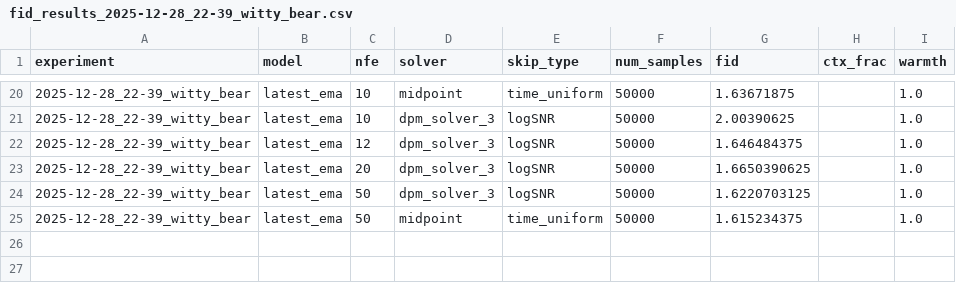
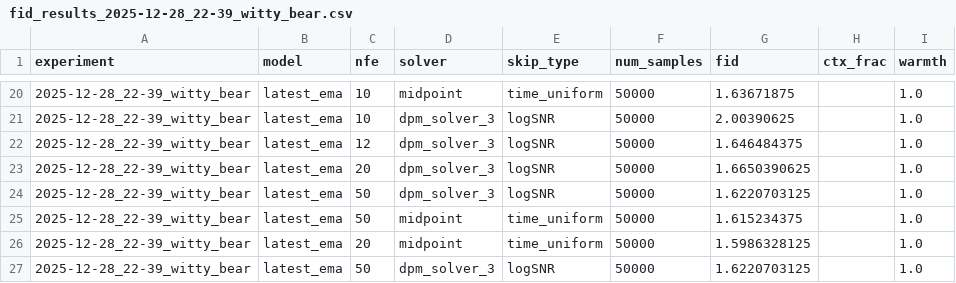
Before and after one commit to jonas-scholz123/warm-start-model, a CSV file: fid_results_2025-12-28_22-39_witty_bear.csv, drawn as a sheet; only a part is shown, gaps mark what is left out; the diff names each change by its address in the sheet, - before the commit and + after, or states it on an @@ line.

```diff
--- a/fid_results_2025-12-28_22-39_witty_bear.csv
+++ b/fid_results_2025-12-28_22-39_witty_bear.csv
+row 26: 2025-12-28_22-39_witty_bear | latest_ema | 20 | midpoint | time_uniform | 50000 | 1.5986328125 |  | 1.0
+row 27: 2025-12-28_22-39_witty_bear | latest_ema | 50 | dpm_solver_3 | logSNR | 50000 | 1.6220703125 |  | 1.0
```
Also changed, not shown: 1 other file.
